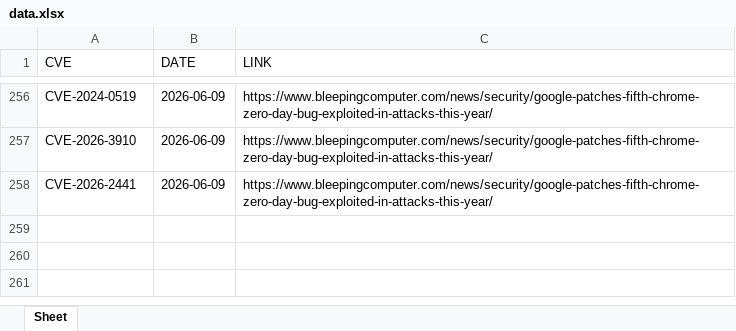
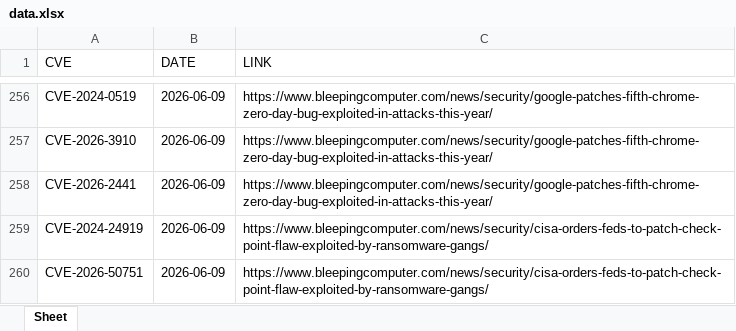
Before and after one commit to thanujbtech-lgtm/bleeping_cve, an Excel workbook: data.xlsx, sheet Sheet, drawn as a sheet; only a part is shown, gaps mark what is left out; values as stored, in another font and other column widths than the file's, no borders; the diff names each change by its address in the sheet, - before the commit and + after, or states it on an @@ line.

```diff
--- a/data.xlsx (sheet Sheet)
+++ b/data.xlsx (sheet Sheet)
+row 259: CVE-2024-24919 | 2026-06-09 | https://www.bleepingcomputer.com/news/security/cisa-orders-feds-to-patch-check-point-flaw-exploited-by-ransomware-gangs/
+row 260: CVE-2026-50751 | 2026-06-09 | https://www.bleepingcomputer.com/news/security/cisa-orders-feds-to-patch-check-point-flaw-exploited-by-ransomware-gangs/
```
